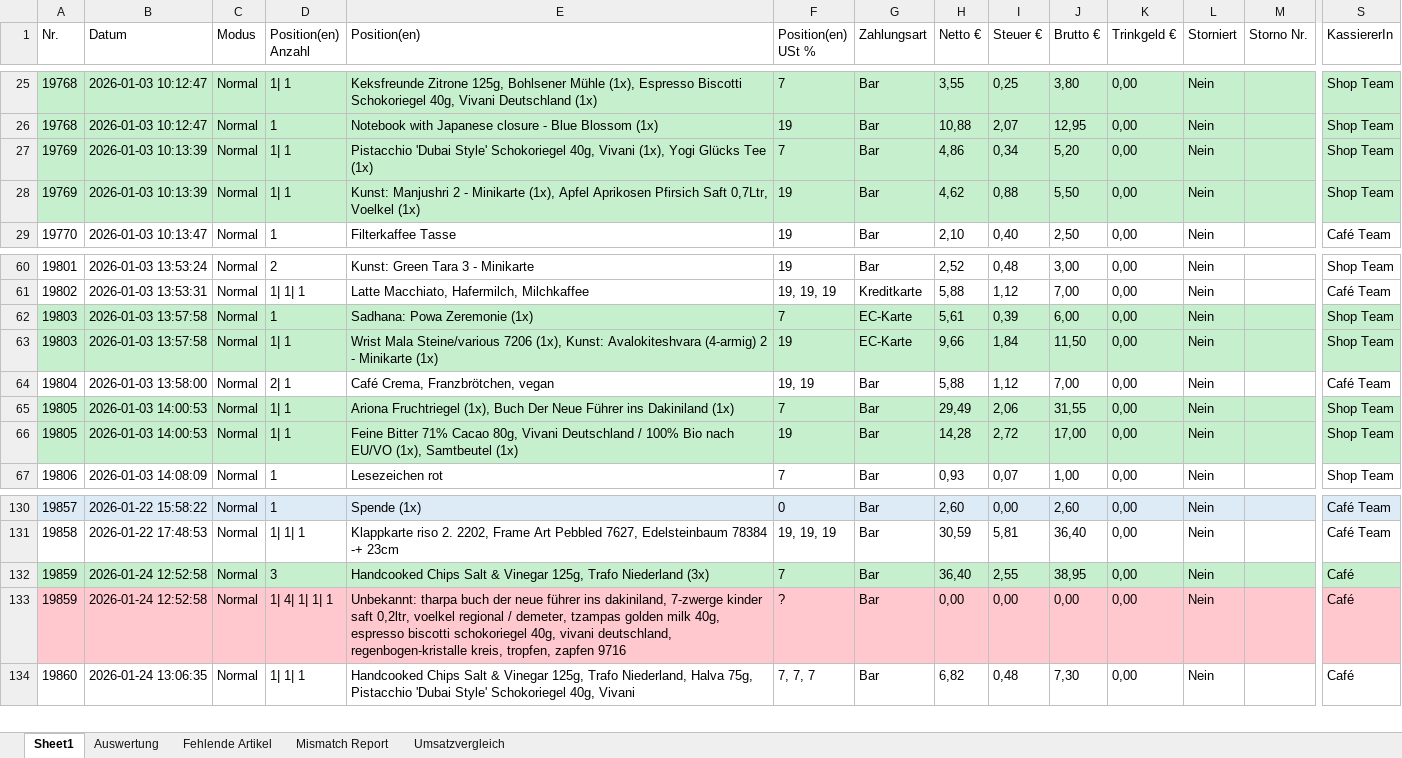
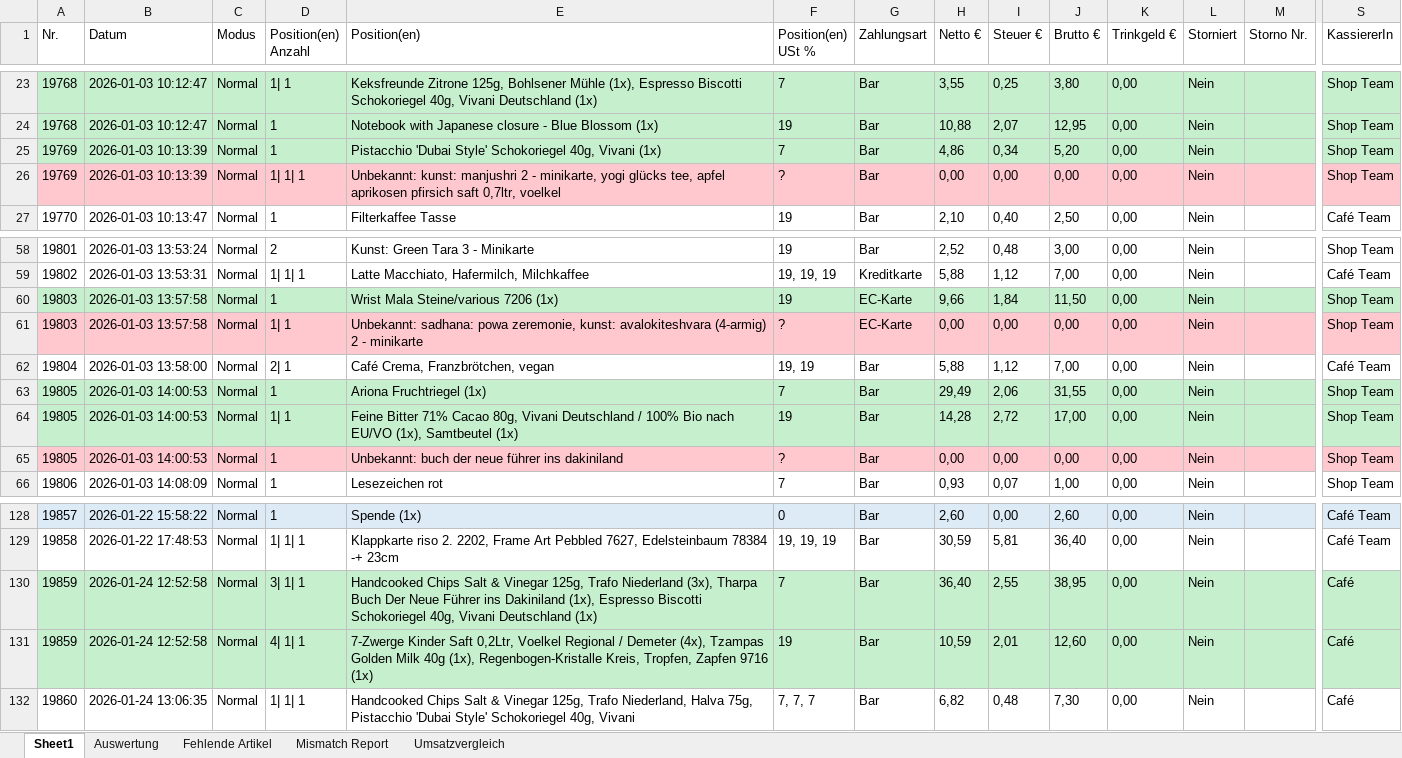
Before and after one commit to Scai88/Tabellensortierskript, an Excel workbook: Test 1/rechnungsuebersicht_2026_01_01_bis_2026_01_27_sortiert.xlsx, sheet Sheet1, drawn as a sheet; only a part is shown, gaps mark what is left out; values as stored, in another font and other column widths than the file's, no borders; addresses are those after the commit; rows hold the shown columns only; the diff covers the shown part only; the diff names each change by its address in the sheet, - before the commit and + after, or states it on an @@ line.

```diff
--- a/Test 1/rechnungsuebersicht_2026_01_01_bis_2026_01_27_sortiert.xlsx (sheet Sheet1)
+++ b/Test 1/rechnungsuebersicht_2026_01_01_bis_2026_01_27_sortiert.xlsx (sheet Sheet1)
-D25 (Position(en) Anzahl): 1| 1
+D25 (Position(en) Anzahl): 1
-E25 (Position(en)): …40g, Vivani (1x), Yogi Glücks Tee (1x)
+E25 (Position(en)): …40g, Vivani (1x)
-A26:S26 fill: #C6EFCE
+A26:S26 fill: #FFC7CE
-D26 (Position(en) Anzahl): 1| 1
+D26 (Position(en) Anzahl): 1| 1| 1
-E26 (Position(en)): Kunst: Manjushri 2 - Minikarte (1x), Apfel Aprikosen Pfirsich Saft 0,7Ltr, Voelkel (1x)
+E26 (Position(en)): Unbekannt: kunst: manjushri 2 - minikarte, yogi glücks tee, apfel aprikosen pfirsich saft 0,7ltr, voelkel
-F26 (Position(en) USt %): 19
+F26 (Position(en) USt %): ?
-H26 (Netto €): 4,62
+H26 (Netto €): 0,00
-I26 (Steuer €): 0,88
+I26 (Steuer €): 0,00
-J26 (Brutto €): 5,50
+J26 (Brutto €): 0,00
-E60 (Position(en)): Sadhana: Powa Zeremonie (1x)
+E60 (Position(en)): Wrist Mala Steine/various 7206 (1x)
-F60 (Position(en) USt %): 7
+F60 (Position(en) USt %): 19
-H60 (Netto €): 5,61
+H60 (Netto €): 9,66
-I60 (Steuer €): 0,39
+I60 (Steuer €): 1,84
-J60 (Brutto €): 6,00
+J60 (Brutto €): 11,50
-A61:S61 fill: #C6EFCE
+A61:S61 fill: #FFC7CE
-E61 (Position(en)): Wrist Mala Steine/various 7206 (1x), Kunst: Avalokiteshvara (4-armig) 2 - Minikarte (1x)
+E61 (Position(en)): Unbekannt: sadhana: powa zeremonie, kunst: avalokiteshvara (4-armig) 2 - minikarte
-F61 (Position(en) USt %): 19
+F61 (Position(en) USt %): ?
-H61 (Netto €): 9,66
+H61 (Netto €): 0,00
-I61 (Steuer €): 1,84
+I61 (Steuer €): 0,00
-J61 (Brutto €): 11,50
+J61 (Brutto €): 0,00
-D63 (Position(en) Anzahl): 1| 1
+D63 (Position(en) Anzahl): 1
-E63 (Position(en)): Ariona Fruchtriegel (1x), Buch Der Neue Führer ins Dakiniland (1x)
+E63 (Position(en)): Ariona Fruchtriegel (1x)
+row 65: 19805 | 2026-01-03 14:00:53 | Normal | 1 | Unbekannt: buch der neue führer ins dakiniland | ? | Bar | 0,00 | 0,00 | 0,00 | 0,00 | Nein |  | Shop Team
-D130 (Position(en) Anzahl): 3
+D130 (Position(en) Anzahl): 3| 1| 1
-E130 (Position(en)): …Trafo Niederland (3x)
+E130 (Position(en)): …Trafo Niederland (3x), Tharpa Buch Der Neue Führer ins Dakiniland (1x), Espresso Biscotti Schokoriegel 40g, Vivani Deutschland (1x)
-A131:S131 fill: #FFC7CE
+A131:S131 fill: #C6EFCE
-D131 (Position(en) Anzahl): 1| 4| 1| 1| 1
+D131 (Position(en) Anzahl): 4| 1| 1
-E131 (Position(en)): Unbekannt: tharpa buch der neue führer ins dakiniland, 7-zwerge kinder saft 0,2ltr, voelkel regional / demeter, tzampas golden milk 40g, espresso biscotti schokoriegel 40g, vivani deutschland, regenbogen-kristalle kreis, tropfen, zapfen 9716
+E131 (Position(en)): 7-Zwerge Kinder Saft 0,2Ltr, Voelkel Regional / Demeter (4x), Tzampas Golden Milk 40g (1x), Regenbogen-Kristalle Kreis, Tropfen, Zapfen 9716 (1x)
-F131 (Position(en) USt %): ?
+F131 (Position(en) USt %): 19
-H131 (Netto €): 0,00
+H131 (Netto €): 10,59
-I131 (Steuer €): 0,00
+I131 (Steuer €): 2,01
-J131 (Brutto €): 0,00
+J131 (Brutto €): 12,60
```
Also changed, not shown: 1 added row, 4 removed rows, 27 edited cells and cell formats elsewhere in this sheet, sheet Auswertung, sheet Mismatch Report, sheet Fehlende Artikel, sheet Umsatzvergleich, 2 other files.
